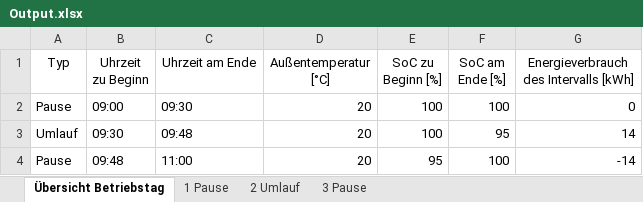
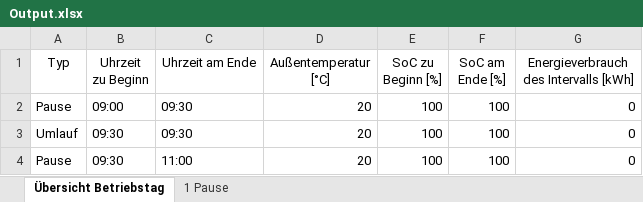
Before and after one commit to fabiofrank/Bachelorarbeit, an Excel workbook: Output.xlsx, sheet Übersicht Betriebstag, drawn as a sheet; values as stored, in another font and other column widths than the file's, no borders; table styles not drawn; the diff names each change by its address in the sheet, - before the commit and + after, or states it on an @@ line.

```diff
--- a/Output.xlsx (sheet Übersicht Betriebstag)
+++ b/Output.xlsx (sheet Übersicht Betriebstag)
-sheet tab: 2 Umlauf
-sheet tab: 3 Pause
-C3 (Uhrzeit am Ende): 09:48
+C3 (Uhrzeit am Ende): 09:30
-F3 (SoC am Ende [%]): 95
+F3 (SoC am Ende [%]): 100
-G3: 14
+G3: 0
-B4 (Uhrzeit zu Beginn): 09:48
+B4 (Uhrzeit zu Beginn): 09:30
-E4 (SoC zu Beginn [%]): 95
+E4 (SoC zu Beginn [%]): 100
-G4: -14
+G4: 0
```
Also changed, not shown: Input.xlsx, 3 other files.
